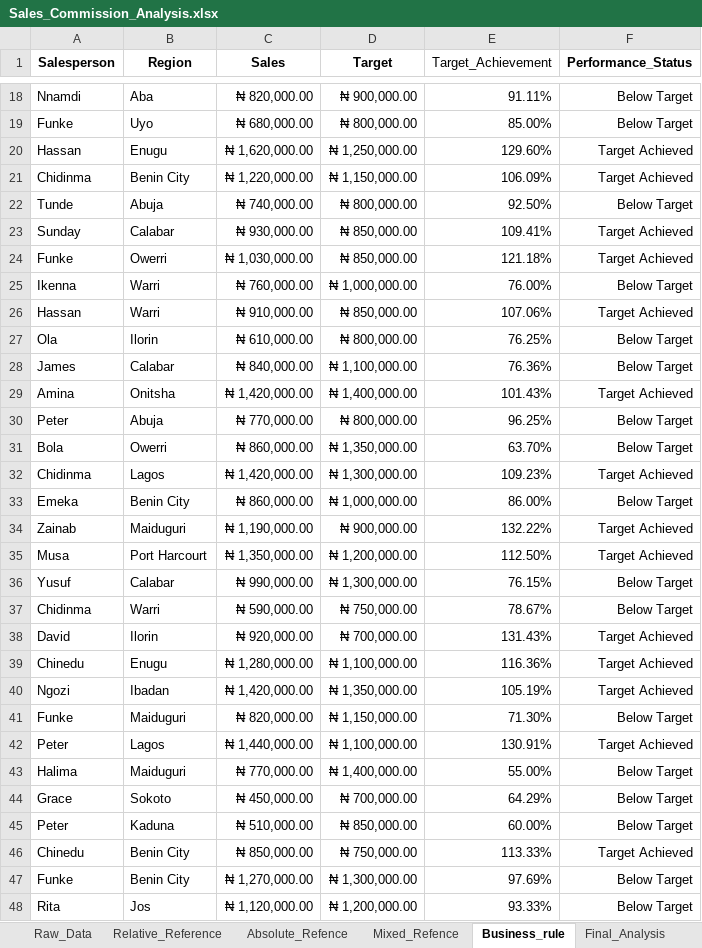
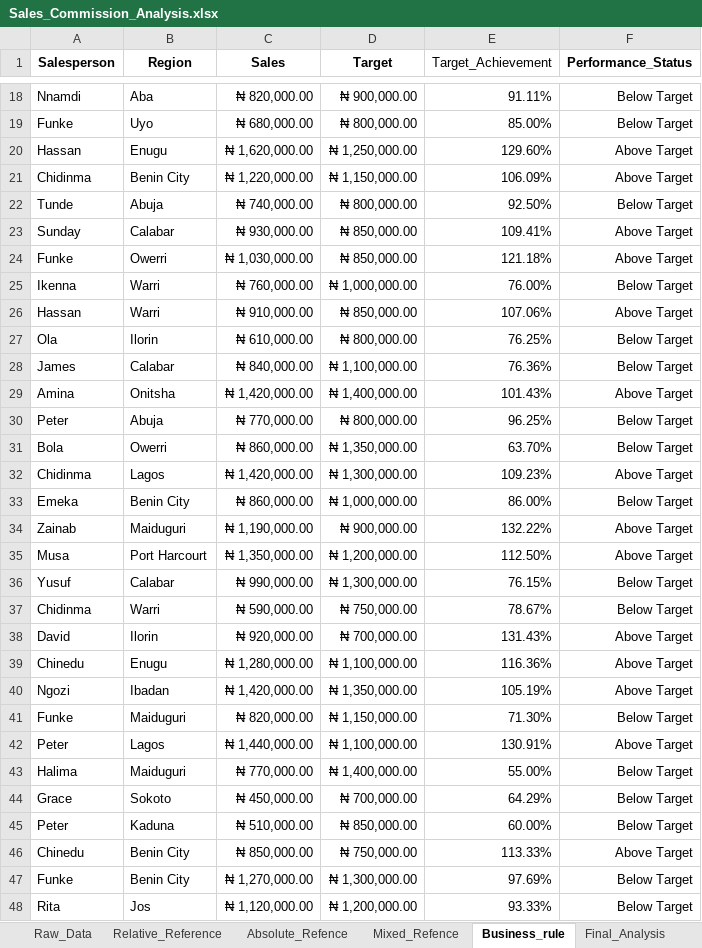
Before and after one commit to odunolaifeoluwa/Excel-Data-Analyst-Journey, an Excel workbook: Lesson-03/Sales_Commission_Analysis.xlsx, sheet Business_rule, drawn as a sheet; only a part is shown, gaps mark what is left out; values as stored, in another font and other column widths than the file's, no borders; table styles not drawn; the diff covers the shown part only; the diff names each change by its address in the sheet, - before the commit and + after, or states it on an @@ line.

```diff
--- a/Lesson-03/Sales_Commission_Analysis.xlsx (sheet Business_rule)
+++ b/Lesson-03/Sales_Commission_Analysis.xlsx (sheet Business_rule)
-F20:F21 (Performance_Status): Target Achieved
+F20:F21 (Performance_Status): Above Target
-F23:F24 (Performance_Status): Target Achieved
+F23:F24 (Performance_Status): Above Target
-F26 (Performance_Status): Target Achieved
+F26 (Performance_Status): Above Target
-F29 (Performance_Status): Target Achieved
+F29 (Performance_Status): Above Target
-F32 (Performance_Status): Target Achieved
+F32 (Performance_Status): Above Target
-F34:F35 (Performance_Status): Target Achieved
+F34:F35 (Performance_Status): Above Target
-F38:F40 (Performance_Status): Target Achieved
+F38:F40 (Performance_Status): Above Target
-F42 (Performance_Status): Target Achieved
+F42 (Performance_Status): Above Target
-F46 (Performance_Status): Target Achieved
+F46 (Performance_Status): Above Target
```
Also changed, not shown: 27 edited cells elsewhere in this sheet, sheet Final_Analysis, formulas that keep their value, 2 other files.
